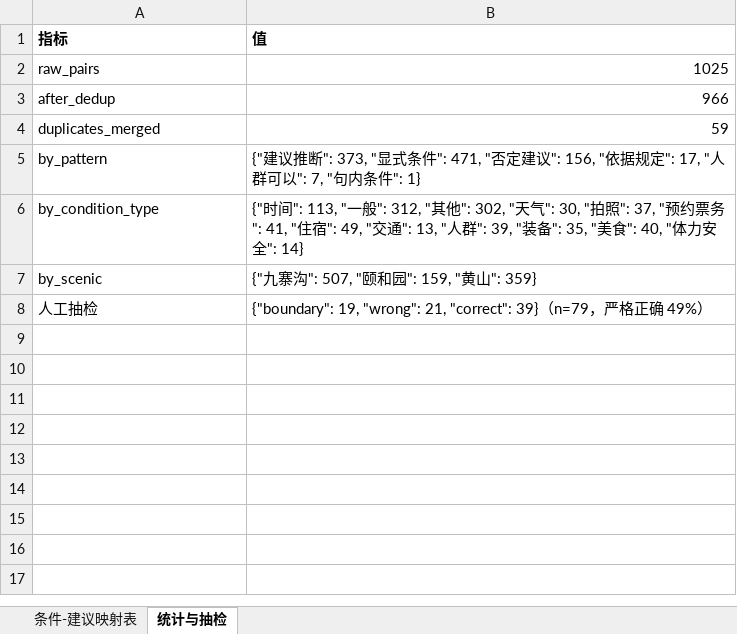
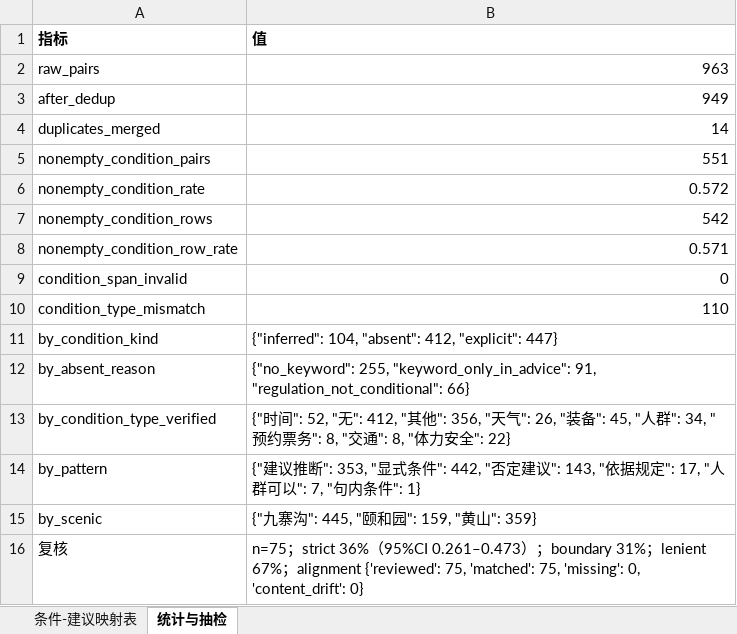
Before and after one commit to Breeze1733/Data-Mining-Course-Lab, an Excel workbook: task5/output/conditional_mapping_table.xlsx, sheet 统计与抽检, drawn as a sheet; values as stored, in another font and other column widths than the file's, no borders; removed rows and columns are numbered as before the commit, all else as after; the diff names each change by its address in the sheet, - before the commit and + after, or states it on an @@ line.

Commit message:
chore(task5): 刷新映射表与条件来源图
- xlsx 增加条件核验类型、来源、旧标签与 span 位置列
- 图表改用核验类型并新增条件来源分布图

```diff
--- a/task5/output/conditional_mapping_table.xlsx (sheet 统计与抽检)
+++ b/task5/output/conditional_mapping_table.xlsx (sheet 统计与抽检)
-B2 (值): 1025
+B2 (值): 963
-B3 (值): 966
+B3 (值): 949
-B4 (值): 59
+B4 (值): 14
+row 5: nonempty_condition_pairs | 551
+row 6: nonempty_condition_rate | 0.572
+row 7: nonempty_condition_rows | 542
+row 8: nonempty_condition_row_rate | 0.571
+row 9: condition_span_invalid | 0
+row 10: condition_type_mismatch | 110
+row 11: by_condition_kind | {"inferred": 104, "absent": 412, "explicit": 447}
+row 12: by_absent_reason | {"no_keyword": 255, "keyword_only_in_advice": 91, "regulation_not_conditional": 66}
+row 13: by_condition_type_verified | {"时间": 52, "无": 412, "其他": 356, "天气": 26, "装备": 45, "人群": 34, "预约票务": 8, "交通": 8, "体力安全": 22}
-B14 (值): …议推断": 373, "显式条件": 471, "否定建议": 156, "依据规…
+B14 (值): …议推断": 353, "显式条件": 442, "否定建议": 143, "依据规…
-row 6: by_condition_type | {"时间": 113, "一般": 312, "其他": 302, "天气": 30, "拍照": 37, "预约票务": 41, "住宿": 49, "交通": 13, "人群": 39, "装备": 35, "美食": 40, "体力安全": 14}
-B15 (值): {"九寨沟": 507, "颐和园": 159, "黄山": 359}
+B15 (值): {"九寨沟": 445, "颐和园": 159, "黄山": 359}
-row 8: 人工抽检 | {"boundary": 19, "wrong": 21, "correct": 39}（n=79，严格正确 49%）
+row 16: 复核 | n=75；strict 36%（95%CI 0.261–0.473）；boundary 31%；lenient 67%；alignment {'reviewed': 75, 'matched': 75, 'missing': 0, 'content_drift': 0}
```
Also changed, not shown: sheet 条件-建议映射表, 3 other files.
